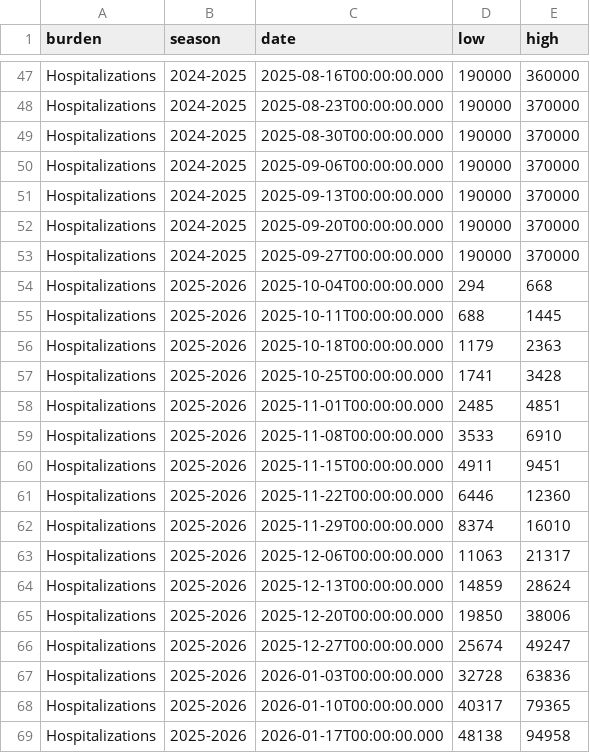
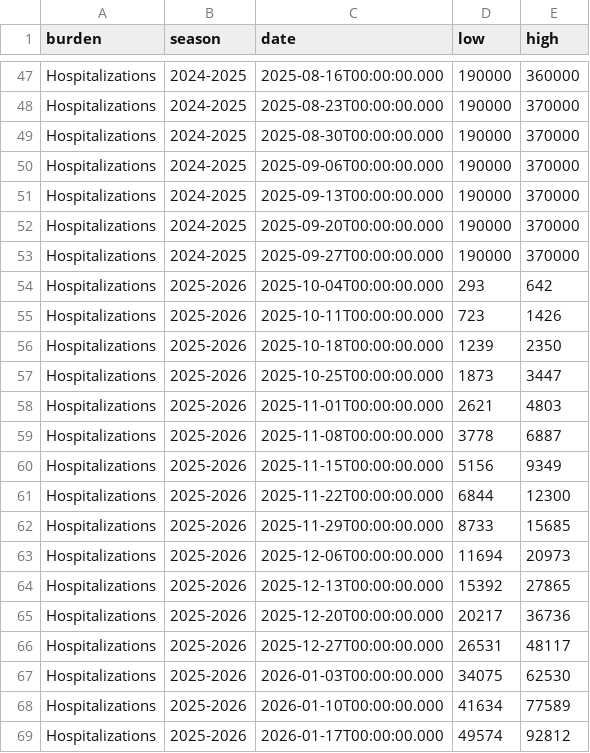
Before and after one commit to fartbagxp/health, a CSV file: data/raw/cdc_open/cumulative_rsv_hosp.csv, drawn as a sheet; only a part is shown, gaps mark what is left out; the diff covers the shown part only.

```diff
--- a/data/raw/cdc_open/cumulative_rsv_hosp.csv
+++ b/data/raw/cdc_open/cumulative_rsv_hosp.csv
@@ -53,17 +53,17 @@
 "Hospitalizations","2024-2025","2025-09-27T00:00:00.000","190000","370000"
-"Hospitalizations","2025-2026","2025-10-04T00:00:00.000","294","668"
-"Hospitalizations","2025-2026","2025-10-11T00:00:00.000","688","1445"
-"Hospitalizations","2025-2026","2025-10-18T00:00:00.000","1179","2363"
-"Hospitalizations","2025-2026","2025-10-25T00:00:00.000","1741","3428"
-"Hospitalizations","2025-2026","2025-11-01T00:00:00.000","2485","4851"
-"Hospitalizations","2025-2026","2025-11-08T00:00:00.000","3533","6910"
-"Hospitalizations","2025-2026","2025-11-15T00:00:00.000","4911","9451"
-"Hospitalizations","2025-2026","2025-11-22T00:00:00.000","6446","12360"
-"Hospitalizations","2025-2026","2025-11-29T00:00:00.000","8374","16010"
-"Hospitalizations","2025-2026","2025-12-06T00:00:00.000","11063","21317"
-"Hospitalizations","2025-2026","2025-12-13T00:00:00.000","14859","28624"
-"Hospitalizations","2025-2026","2025-12-20T00:00:00.000","19850","38006"
-"Hospitalizations","2025-2026","2025-12-27T00:00:00.000","25674","49247"
-"Hospitalizations","2025-2026","2026-01-03T00:00:00.000","32728","63836"
-"Hospitalizations","2025-2026","2026-01-10T00:00:00.000","40317","79365"
-"Hospitalizations","2025-2026","2026-01-17T00:00:00.000","48138","94958"
+"Hospitalizations","2025-2026","2025-10-04T00:00:00.000","293","642"
+"Hospitalizations","2025-2026","2025-10-11T00:00:00.000","723","1426"
+"Hospitalizations","2025-2026","2025-10-18T00:00:00.000","1239","2350"
+"Hospitalizations","2025-2026","2025-10-25T00:00:00.000","1873","3447"
+"Hospitalizations","2025-2026","2025-11-01T00:00:00.000","2621","4803"
+"Hospitalizations","2025-2026","2025-11-08T00:00:00.000","3778","6887"
+"Hospitalizations","2025-2026","2025-11-15T00:00:00.000","5156","9349"
+"Hospitalizations","2025-2026","2025-11-22T00:00:00.000","6844","12300"
+"Hospitalizations","2025-2026","2025-11-29T00:00:00.000","8733","15685"
+"Hospitalizations","2025-2026","2025-12-06T00:00:00.000","11694","20973"
+"Hospitalizations","2025-2026","2025-12-13T00:00:00.000","15392","27865"
+"Hospitalizations","2025-2026","2025-12-20T00:00:00.000","20217","36736"
+"Hospitalizations","2025-2026","2025-12-27T00:00:00.000","26531","48117"
+"Hospitalizations","2025-2026","2026-01-03T00:00:00.000","34075","62530"
+"Hospitalizations","2025-2026","2026-01-10T00:00:00.000","41634","77589"
+"Hospitalizations","2025-2026","2026-01-17T00:00:00.000","49574","92812"
```
Also changed, not shown: 17 added rows and 40 edited cells elsewhere in this file, data/processed/cdc_open/flu_census_region.csv, data/processed/cdc_open/wastewater_activity.csv, 22 other files.
